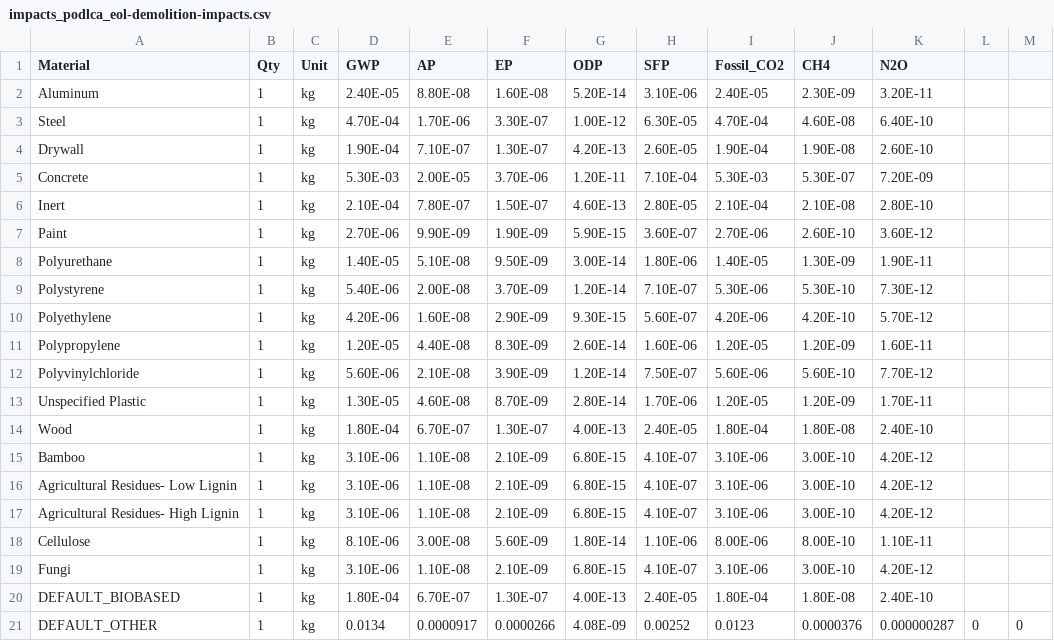
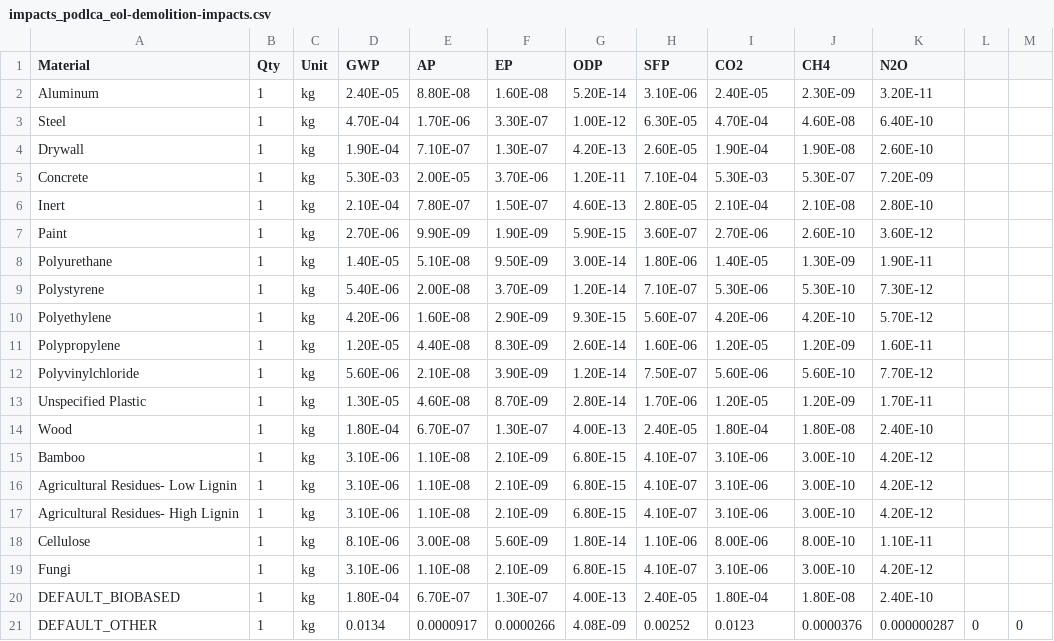
Before and after one commit to POD-LCA/pod_lca, a CSV file: src/pod_lca/data/impacts_podlca_eol-demolition-impacts.csv, drawn as a sheet.

Commit message:
fix: fossil_CO2 removed and replaced by CO2

```diff
--- a/src/pod_lca/data/impacts_podlca_eol-demolition-impacts.csv
+++ b/src/pod_lca/data/impacts_podlca_eol-demolition-impacts.csv
@@ -1,2 +1,2 @@
-Material,Qty,Unit,GWP,AP,EP,ODP,SFP,Fossil_CO2,CH4,N2O
+Material,Qty,Unit,GWP,AP,EP,ODP,SFP,CO2,CH4,N2O
 Aluminum,1,kg,2.40E-05,8.80E-08,1.60E-08,5.20E-14,3.10E-06,2.40E-05,2.30E-09,3.20E-11
```
Also changed, not shown: 1 other file.
